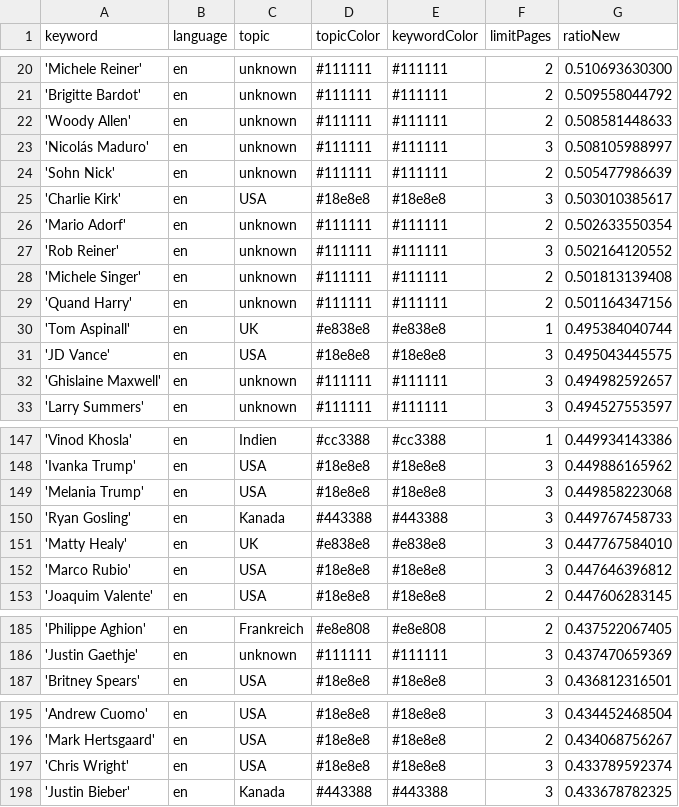
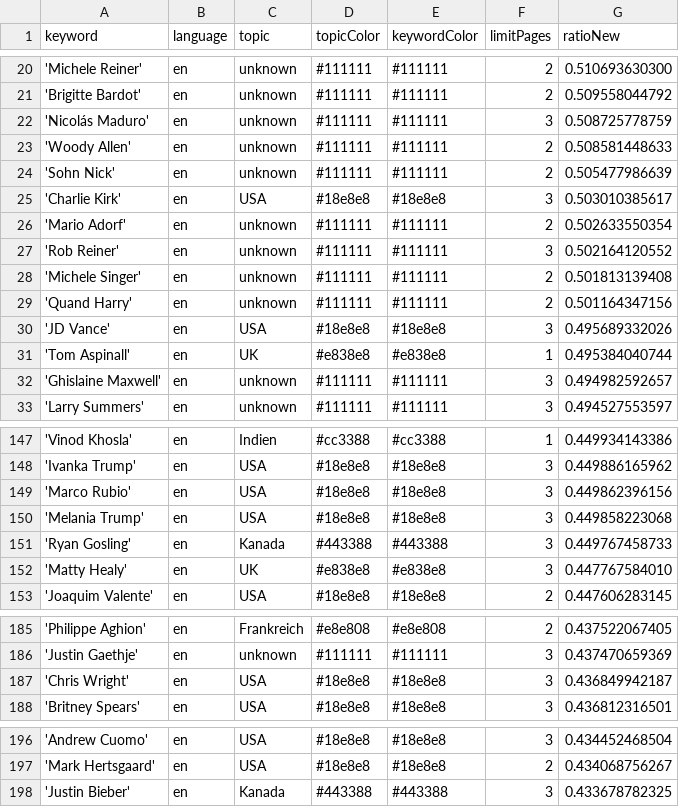
Before and after one commit to JoPhi24-news/peopleWhisperer, a CSV file: keywords.csv, drawn as a sheet; only a part is shown, gaps mark what is left out; removed rows and columns are numbered as before the commit, all else as after; the diff covers the shown part only; the diff names each change by its address in the sheet, - before the commit and + after, or states it on an @@ line.

```diff
--- a/keywords.csv
+++ b/keywords.csv
+row 22: 'Nicolás Maduro' | en | unknown | #111111 | #111111 | 3 | 0.508725778759
-row 23: 'Nicolás Maduro' | en | unknown | #111111 | #111111 | 3 | 0.508105988997
+row 30: 'JD Vance' | en | USA | #18e8e8 | #18e8e8 | 3 | 0.495689332026
-row 31: 'JD Vance' | en | USA | #18e8e8 | #18e8e8 | 3 | 0.495043445575
+row 149: 'Marco Rubio' | en | USA | #18e8e8 | #18e8e8 | 3 | 0.449862396156
-row 152: 'Marco Rubio' | en | USA | #18e8e8 | #18e8e8 | 3 | 0.447646396812
+row 187: 'Chris Wright' | en | USA | #18e8e8 | #18e8e8 | 3 | 0.436849942187
-row 197: 'Chris Wright' | en | USA | #18e8e8 | #18e8e8 | 3 | 0.433789592374
```
Also changed, not shown: 4 edited cells elsewhere in this file, csv/news_2025_12.csv, 1 other file.
